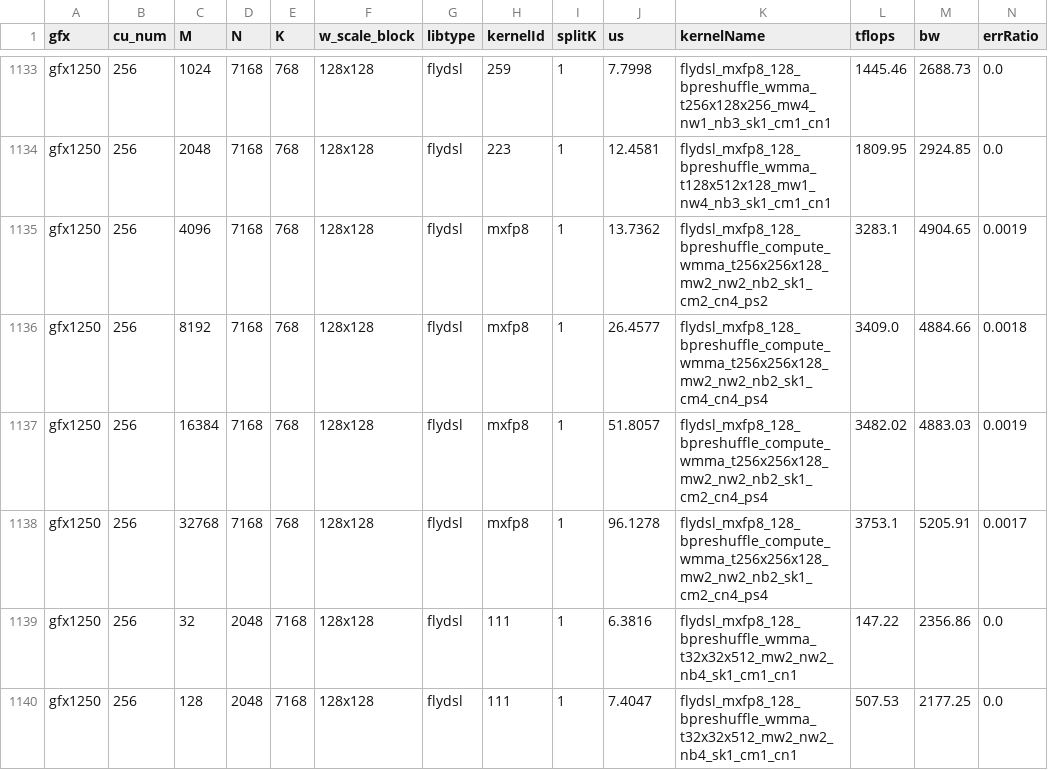
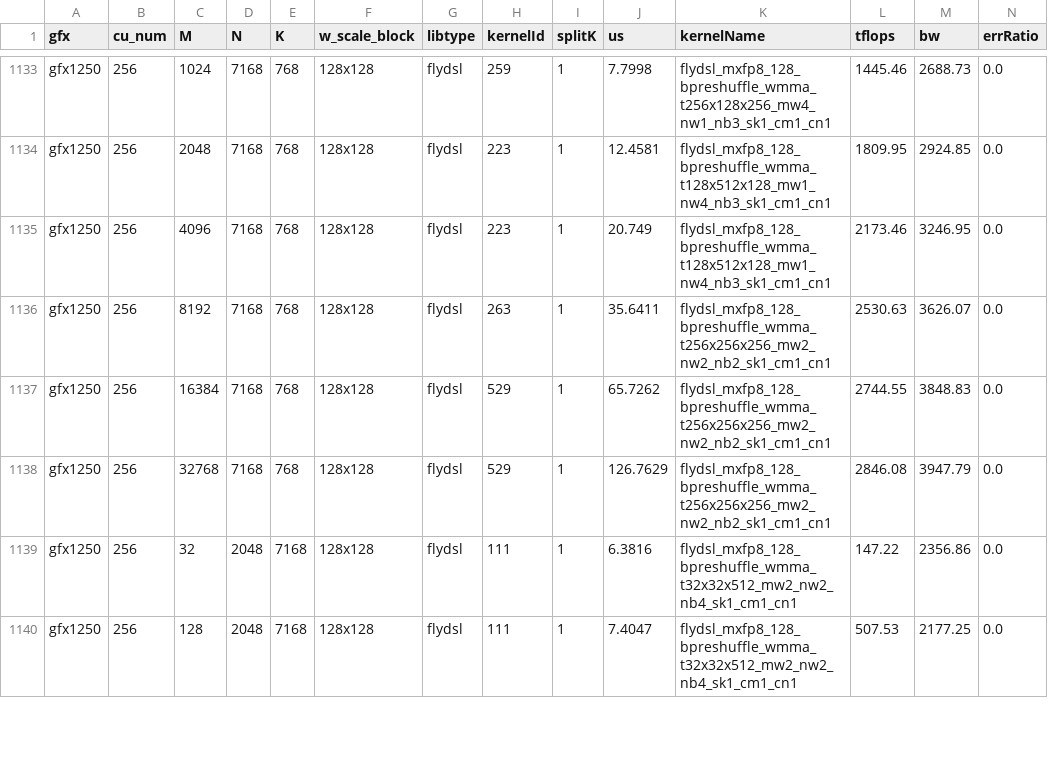
Before and after one commit to karverma-amd/aiter, a CSV file: aiter/configs/model_configs/dsv4_a8w8_blockscale_mxscale_bpreshuffle_tuned_gemm.csv, drawn as a sheet; only a part is shown, gaps mark what is left out; the diff covers the shown part only.

Commit message:
Revert "aiter PR #6856: tune gfx1250 DSv4.1 Flash 32x32 MXFP8 GEMMs"
This reverts commit 6362e489f78bb9825d3331796532022159121e39.

```diff
--- a/aiter/configs/model_configs/dsv4_a8w8_blockscale_mxscale_bpreshuffle_tuned_gemm.csv
+++ b/aiter/configs/model_configs/dsv4_a8w8_blockscale_mxscale_bpreshuffle_tuned_gemm.csv
@@ -1134,6 +1134,6 @@ gfx1250,256,1024,7168,768,128x128,flydsl,259,1,7.7998,flydsl_mxfp8_128_bpreshuff
 gfx1250,256,2048,7168,768,128x128,flydsl,223,1,12.4581,flydsl_mxfp8_128_bpreshuffle_wmma_t128x512x128_mw1_nw4_nb3_sk1_cm1_cn1,1809.95,2924.85,0.0
-gfx1250,256,4096,7168,768,128x128,flydsl,mxfp8,1,13.7362,flydsl_mxfp8_128_bpreshuffle_compute_wmma_t256x256x128_mw2_nw2_nb2_sk1_cm2_cn4_ps2,3283.1,4904.65,0.0019
-gfx1250,256,8192,7168,768,128x128,flydsl,mxfp8,1,26.4577,flydsl_mxfp8_128_bpreshuffle_compute_wmma_t256x256x128_mw2_nw2_nb2_sk1_cm4_cn4_ps4,3409.0,4884.66,0.0018
-gfx1250,256,16384,7168,768,128x128,flydsl,mxfp8,1,51.8057,flydsl_mxfp8_128_bpreshuffle_compute_wmma_t256x256x128_mw2_nw2_nb2_sk1_cm2_cn4_ps4,3482.02,4883.03,0.0019
-gfx1250,256,32768,7168,768,128x128,flydsl,mxfp8,1,96.1278,flydsl_mxfp8_128_bpreshuffle_compute_wmma_t256x256x128_mw2_nw2_nb2_sk1_cm2_cn4_ps4,3753.1,5205.91,0.0017
+gfx1250,256,4096,7168,768,128x128,flydsl,223,1,20.749,flydsl_mxfp8_128_bpreshuffle_wmma_t128x512x128_mw1_nw4_nb3_sk1_cm1_cn1,2173.46,3246.95,0.0
+gfx1250,256,8192,7168,768,128x128,flydsl,263,1,35.6411,flydsl_mxfp8_128_bpreshuffle_wmma_t256x256x256_mw2_nw2_nb2_sk1_cm1_cn1,2530.63,3626.07,0.0
+gfx1250,256,16384,7168,768,128x128,flydsl,529,1,65.7262,flydsl_mxfp8_128_bpreshuffle_wmma_t256x256x256_mw2_nw2_nb2_sk1_cm1_cn1,2744.55,3848.83,0.0
+gfx1250,256,32768,7168,768,128x128,flydsl,529,1,126.7629,flydsl_mxfp8_128_bpreshuffle_wmma_t256x256x256_mw2_nw2_nb2_sk1_cm1_cn1,2846.08,3947.79,0.0
 gfx1250,256,32,2048,7168,128x128,flydsl,111,1,6.3816,flydsl_mxfp8_128_bpreshuffle_wmma_t32x32x512_mw2_nw2_nb4_sk1_cm1_cn1,147.22,2356.86,0.0
```
Also changed, not shown: 102 edited cells elsewhere in this file, 10 other files.
